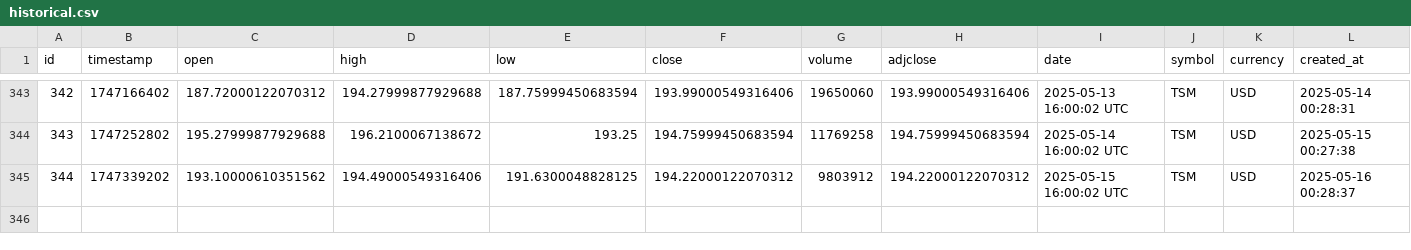
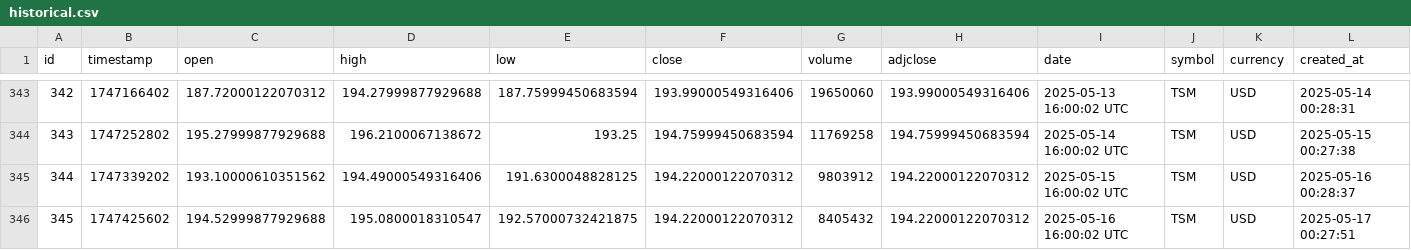
Before and after one commit to IbarraOrtizDev/ProyectoIntegradoV, a CSV file: src/static/data/historical.csv, drawn as a sheet; only a part is shown, gaps mark what is left out.

```diff
--- a/src/static/data/historical.csv
+++ b/src/static/data/historical.csv
@@ -345 +345,2 @@ id,timestamp,open,high,low,close,volume,adjclose,date,symbol,currency,created_at
 344,1747339202,193.10000610351562,194.49000549316406,191.6300048828125,194.22000122070312,9803912,194.22000122070312,2025-05-15 16:00:02 UTC,TSM,USD,2025-05-16 00:28:37
+345,1747425602,194.52999877929688,195.0800018310547,192.57000732421875,194.22000122070312,8405432,194.22000122070312,2025-05-16 16:00:02 UTC,TSM,USD,2025-05-17 00:27:51
```
Also changed, not shown: 3 other files.
